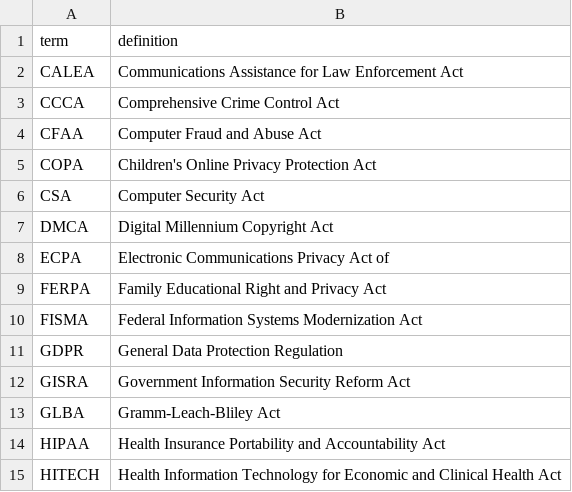
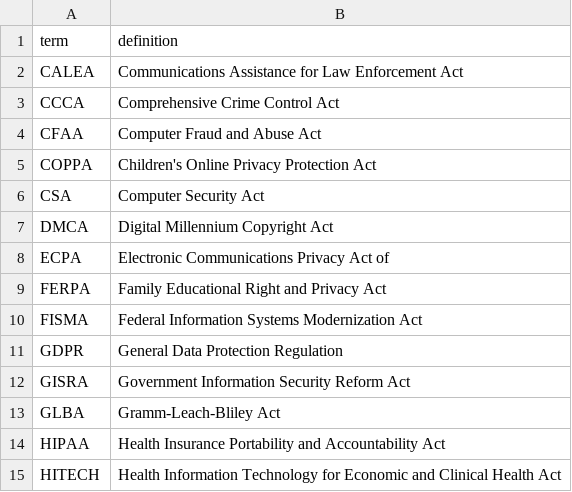
Before and after one commit to craighillelson/terms_and_definitions, a CSV file: v1/terms_and_definitions.csv, drawn as a sheet.

Commit message:
Update terms_and_definitions.csv

```diff
--- a/v1/terms_and_definitions.csv
+++ b/v1/terms_and_definitions.csv
@@ -4,3 +4,3 @@ CCCA,Comprehensive Crime Control Act
 CFAA,Computer Fraud and Abuse Act
-COPA,Children's Online Privacy Protection Act
+COPPA,Children's Online Privacy Protection Act
 CSA,Computer Security Act
```
